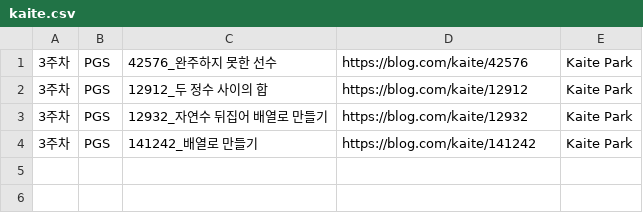
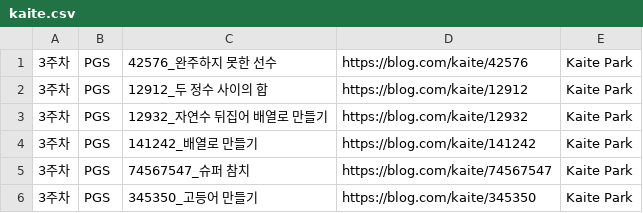
Before and after one commit to jukrap/github-actiontest, a CSV file: _DevCommentary/kaite.csv, drawn as a sheet.

```diff
--- a/_DevCommentary/kaite.csv
+++ b/_DevCommentary/kaite.csv
@@ -4 +4,3 @@
 3주차,PGS,141242_배열로 만들기,https://blog.com/kaite/141242,Kaite Park
+3주차,PGS,74567547_슈퍼 참치,https://blog.com/kaite/74567547,Kaite Park
+3주차,PGS,345350_고등어 만들기,https://blog.com/kaite/345350,Kaite Park
```
Also changed, not shown: _DevCommentary/jacker.csv.
